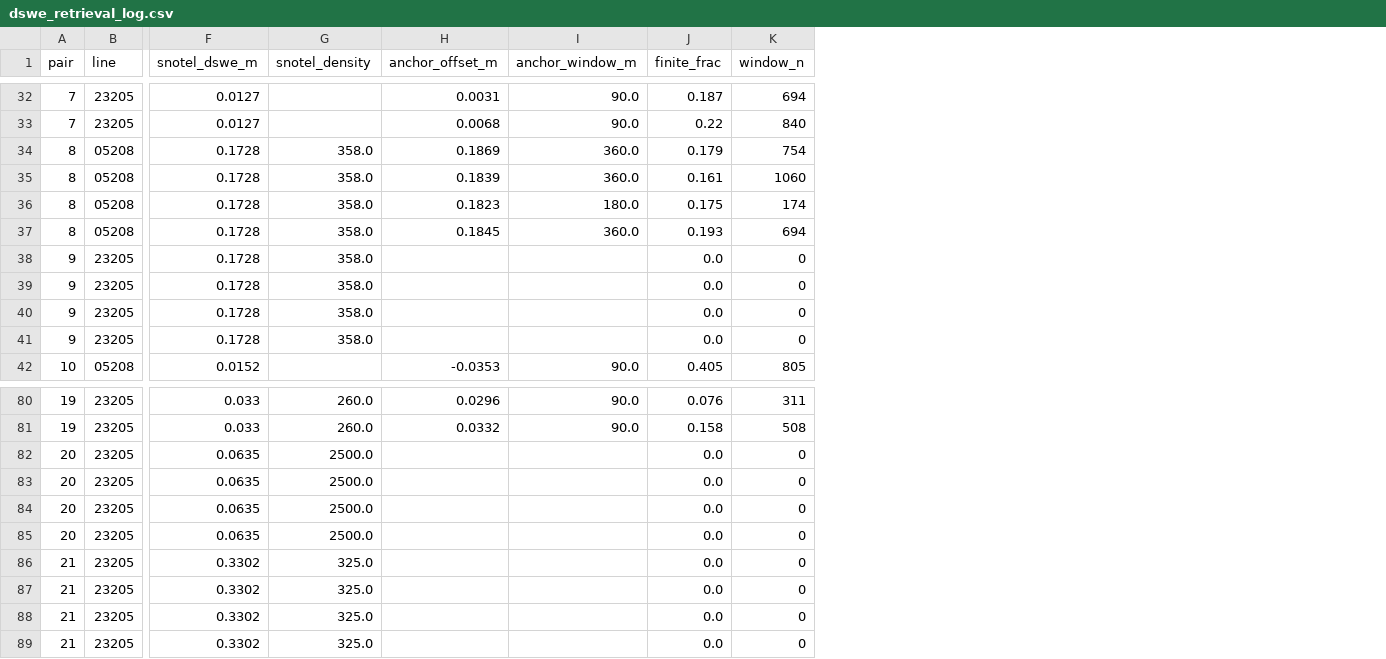
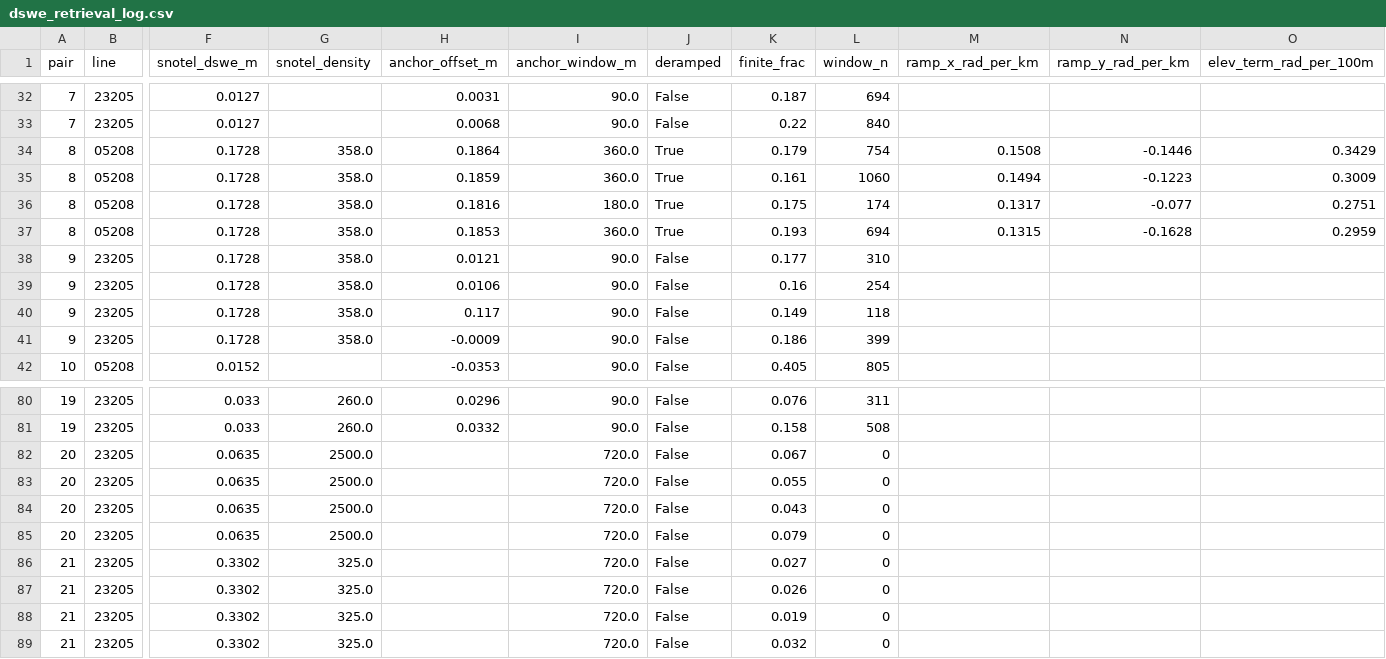
Before and after one commit to hpmarshall/SnowExUAVSAR, a CSV file: dswe_retrieval_log.csv, drawn as a sheet; only a part is shown, gaps mark what is left out; addresses are those after the commit; the diff covers the shown part only; the diff names each change by its address in the sheet, - before the commit and + after, or states it on an @@ line.

```diff
--- a/dswe_retrieval_log.csv
+++ b/dswe_retrieval_log.csv
+column J (deramped), rows 32-42: False | False | True | True | True | True | False | False | False | False | False; rows 80-89: all False
+column M (ramp_x_rad_per_km), rows 34-37: 0.1508 | 0.1494 | 0.1317 | 0.1315
+column N (ramp_y_rad_per_km), rows 34-37: -0.1446 | -0.1223 | -0.077 | -0.1628
+column O (elev_term_rad_per_100m), rows 34-37: 0.3429 | 0.3009 | 0.2751 | 0.2959
-H34 (anchor_offset_m): 0.1869
+H34 (anchor_offset_m): 0.1864
-H35 (anchor_offset_m): 0.1839
+H35 (anchor_offset_m): 0.1859
-H36 (anchor_offset_m): 0.1823
+H36 (anchor_offset_m): 0.1816
-H37 (anchor_offset_m): 0.1845
+H37 (anchor_offset_m): 0.1853
-H38 (anchor_offset_m): (empty)
+H38 (anchor_offset_m): 0.0121
-I38:I41 (anchor_window_m): (empty)
+I38:I41 (anchor_window_m): 90.0
-K38 (finite_frac): 0.0
+K38 (finite_frac): 0.177
-L38 (window_n): 0
+L38 (window_n): 310
-H39 (anchor_offset_m): (empty)
+H39 (anchor_offset_m): 0.0106
-K39 (finite_frac): 0.0
+K39 (finite_frac): 0.16
-L39 (window_n): 0
+L39 (window_n): 254
-H40 (anchor_offset_m): (empty)
+H40 (anchor_offset_m): 0.117
-K40 (finite_frac): 0.0
+K40 (finite_frac): 0.149
-L40 (window_n): 0
+L40 (window_n): 118
-H41 (anchor_offset_m): (empty)
+H41 (anchor_offset_m): -0.0009
-K41 (finite_frac): 0.0
+K41 (finite_frac): 0.186
-L41 (window_n): 0
+L41 (window_n): 399
-I82:I89 (anchor_window_m): (empty)
+I82:I89 (anchor_window_m): 720.0
-K82 (finite_frac): 0.0
+K82 (finite_frac): 0.067
-K83 (finite_frac): 0.0
+K83 (finite_frac): 0.055
-K84 (finite_frac): 0.0
+K84 (finite_frac): 0.043
-K85 (finite_frac): 0.0
+K85 (finite_frac): 0.079
-K86 (finite_frac): 0.0
+K86 (finite_frac): 0.027
-K87 (finite_frac): 0.0
+K87 (finite_frac): 0.026
-K88 (finite_frac): 0.0
+K88 (finite_frac): 0.019
-K89 (finite_frac): 0.0
+K89 (finite_frac): 0.032
```
Also changed, not shown: 32 edited cells elsewhere in this file, phase_sd_correlations.csv, 16 other files.
